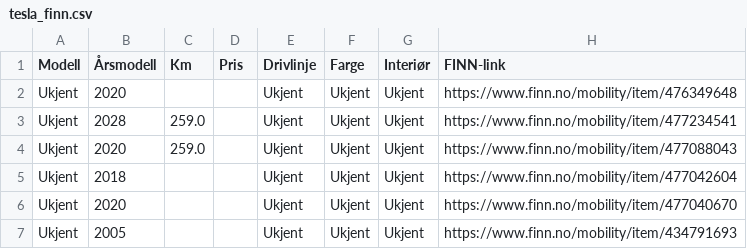
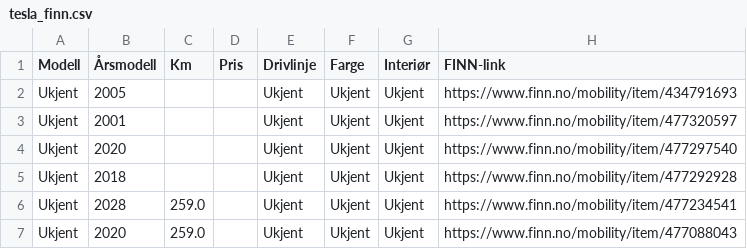
Before and after one commit to asbjornskar-dot/tesla-finn-app, a CSV file: tesla_finn.csv, drawn as a sheet; only a part is shown; the shorter side is filled out with more unchanged rows.

```diff
--- a/tesla_finn.csv
+++ b/tesla_finn.csv
@@ -1,3 +1,6 @@
 Modell,Årsmodell,Km,Pris,Drivlinje,Farge,Interiør,FINN-link
-Ukjent,2020,,,Ukjent,Ukjent,Ukjent,https://www.finn.no/mobility/item/476349648
+Ukjent,2005,,,Ukjent,Ukjent,Ukjent,https://www.finn.no/mobility/item/434791693
+Ukjent,2001,,,Ukjent,Ukjent,Ukjent,https://www.finn.no/mobility/item/477320597
+Ukjent,2020,,,Ukjent,Ukjent,Ukjent,https://www.finn.no/mobility/item/477297540
+Ukjent,2018,,,Ukjent,Ukjent,Ukjent,https://www.finn.no/mobility/item/477292928
 Ukjent,2028,259.0,,Ukjent,Ukjent,Ukjent,https://www.finn.no/mobility/item/477234541
```
